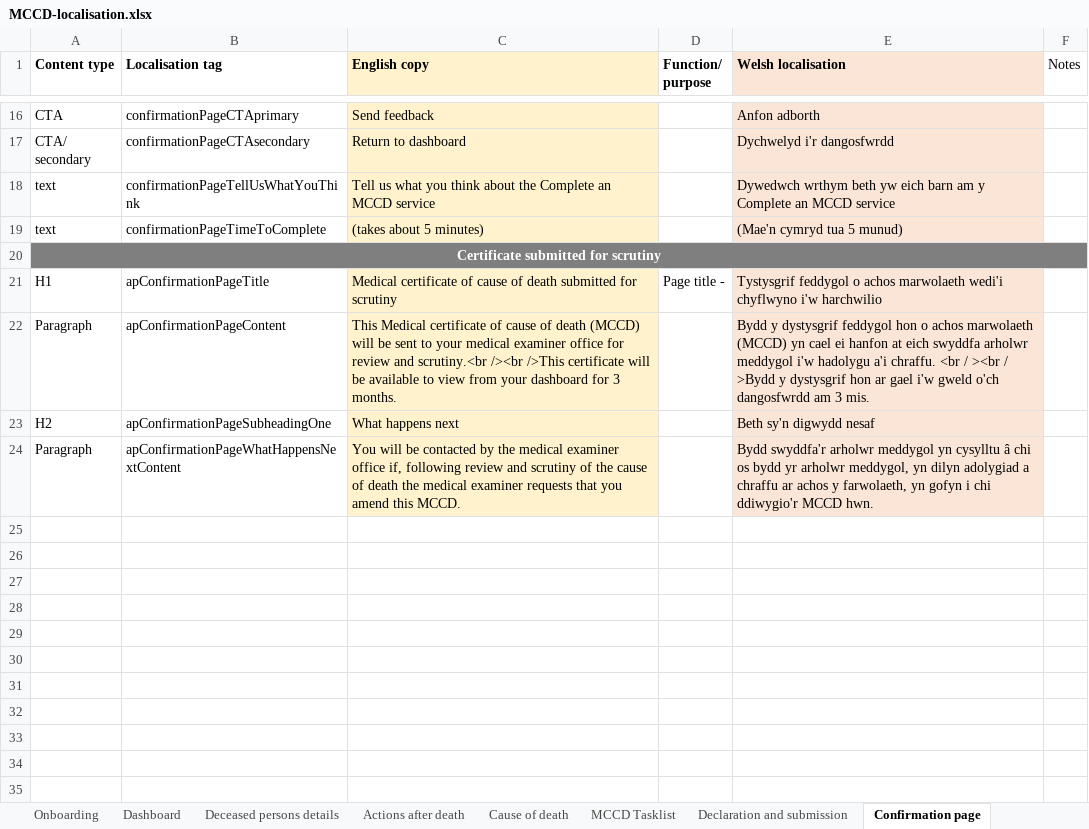
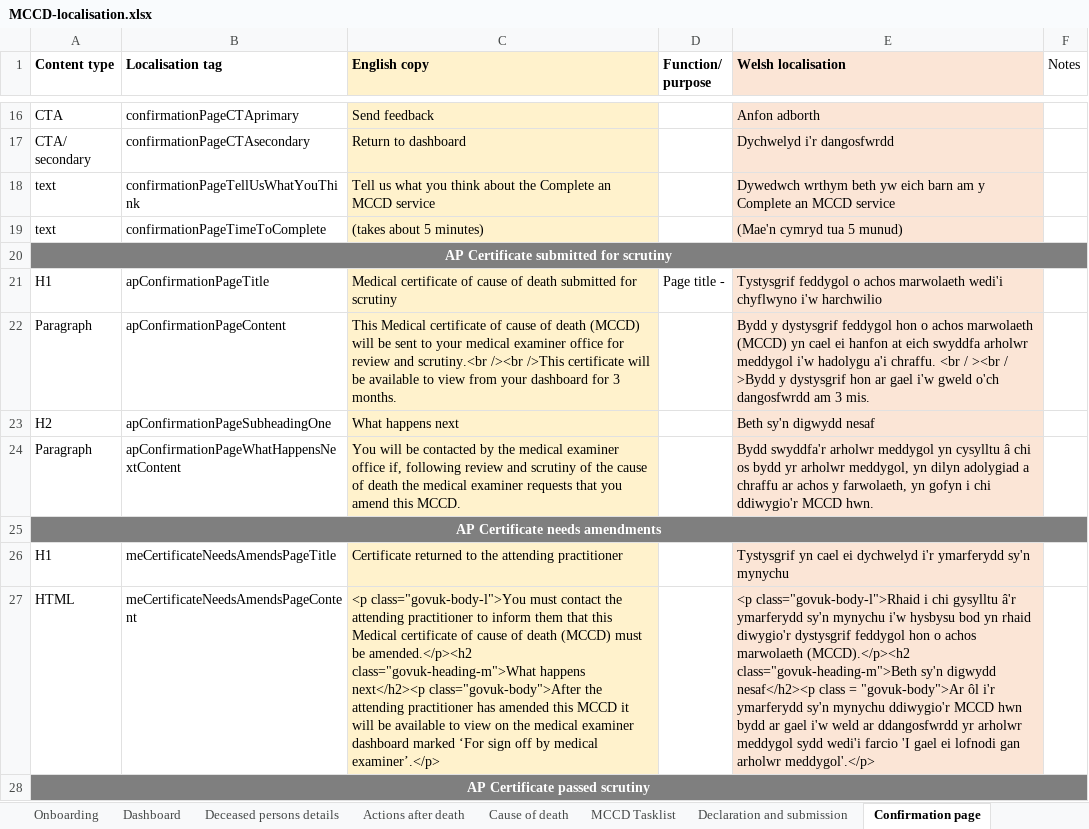
Before and after one commit to nhsbsa/medical-certificate-of-cause-of-death, an Excel workbook: app/data/MCCD-localisation.xlsx, sheet Confirmation page, drawn as a sheet; only a part is shown, gaps mark what is left out; values as stored, in another font and other column widths than the file's, no borders; the diff covers the shown part only; the diff names each change by its address in the sheet, - before the commit and + after, or states it on an @@ line.

Commit message:
Adding welsh translations for the Confirmation page(s).

```diff
--- a/app/data/MCCD-localisation.xlsx (sheet Confirmation page)
+++ b/app/data/MCCD-localisation.xlsx (sheet Confirmation page)
-A20 (Content type): Certificate submitted for scrutiny
+A20 (Content type): AP Certificate submitted for scrutiny
+row 25: AP Certificate needs amendments
+row 26: H1 | meCertificateNeedsAmendsPageTitle | Certificate returned to the attending practitioner |  | Tystysgrif yn cael ei dychwelyd i'r ymarferydd sy'n mynychu
+row 27: HTML | meCertificateNeedsAmendsPageContent | <p class="govuk-body-l">You must contact the attending practitioner to inform them that this Medical certificate of cause of death (MCCD) must be amended.</p><h2 class="govuk-heading-m">What happens next</h2><p class="govuk-body">After the attending practitioner has amended this MCCD it will be available to view on the medical examiner dashboard marked ‘For sign off by medical examiner’.</p> |  | <p class="govuk-body-l">Rhaid i chi gysylltu â'r ymarferydd sy'n mynychu i'w hysbysu bod yn rhaid diwygio'r dystysgrif feddygol hon o achos marwolaeth (MCCD).</p><h2 class="govuk-heading-m">Beth sy'n digwydd nesaf</h2><p class = "govuk-body">Ar ôl i'r ymarferydd sy'n mynychu ddiwygio'r MCCD hwn bydd ar gael i'w weld ar ddangosfwrdd yr arholwr meddygol sydd wedi'i farcio 'I gael ei lofnodi gan arholwr meddygol'.</p>
+row 28: AP Certificate passed scrutiny
```
Also changed, not shown: 8 added rows and 1 edited cell elsewhere in this sheet, sheet Global, 1 other file.
